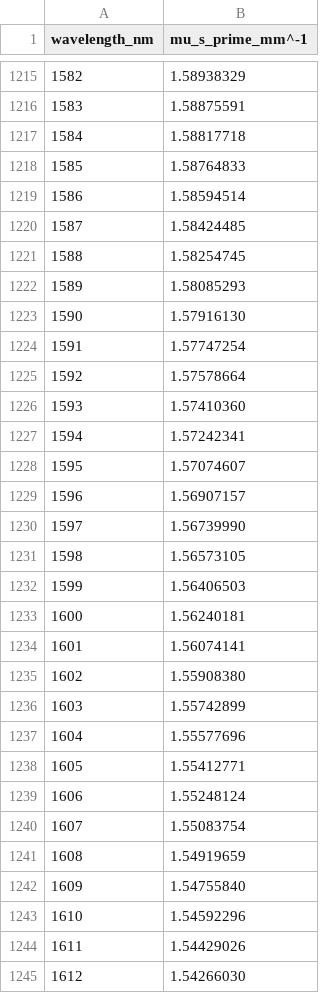
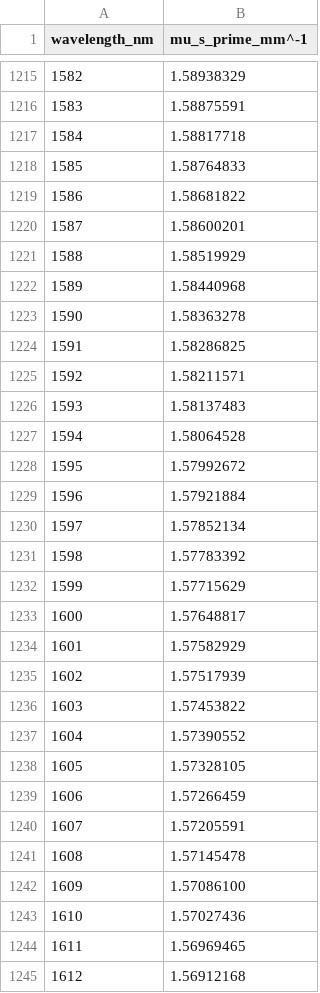
Before and after one commit to milanbhutan/Glucose_Sensor_Ranking, a CSV file: MCeXtreme_Sim/Exp_Scattering/salomatina_2006_subcutaneous_fat_reduced_scattering_extended_1700nm.csv, drawn as a sheet; only a part is shown, gaps mark what is left out; the diff covers the shown part only.

```diff
--- a/MCeXtreme_Sim/Exp_Scattering/salomatina_2006_subcutaneous_fat_reduced_scattering_extended_1700nm.csv
+++ b/MCeXtreme_Sim/Exp_Scattering/salomatina_2006_subcutaneous_fat_reduced_scattering_extended_1700nm.csv
@@ -1218,28 +1218,28 @@ wavelength_nm,mu_s_prime_mm^-1
 1585,1.58764833
-1586,1.58594514
-1587,1.58424485
-1588,1.58254745
-1589,1.58085293
-1590,1.57916130
-1591,1.57747254
-1592,1.57578664
-1593,1.57410360
-1594,1.57242341
-1595,1.57074607
-1596,1.56907157
-1597,1.56739990
-1598,1.56573105
-1599,1.56406503
-1600,1.56240181
-1601,1.56074141
-1602,1.55908380
-1603,1.55742899
-1604,1.55577696
-1605,1.55412771
-1606,1.55248124
-1607,1.55083754
-1608,1.54919659
-1609,1.54755840
-1610,1.54592296
-1611,1.54429026
-1612,1.54266030
+1586,1.58681822
+1587,1.58600201
+1588,1.58519929
+1589,1.58440968
+1590,1.58363278
+1591,1.58286825
+1592,1.58211571
+1593,1.58137483
+1594,1.58064528
+1595,1.57992672
+1596,1.57921884
+1597,1.57852134
+1598,1.57783392
+1599,1.57715629
+1600,1.57648817
+1601,1.57582929
+1602,1.57517939
+1603,1.57453822
+1604,1.57390552
+1605,1.57328105
+1606,1.57266459
+1607,1.57205591
+1608,1.57145478
+1609,1.57086100
+1610,1.57027436
+1611,1.56969465
+1612,1.56912168
```
Also changed, not shown: 88 edited cells elsewhere in this file, MCeXtreme_Sim/Exp_Scattering/salomatina_2006_dermis_reduced_scattering_extended_1700nm.csv, MCeXtreme_Sim/Exp_Scattering/salomatina_2006_epidermis_reduced_scattering_extended_1700nm.csv, 5 other files.
